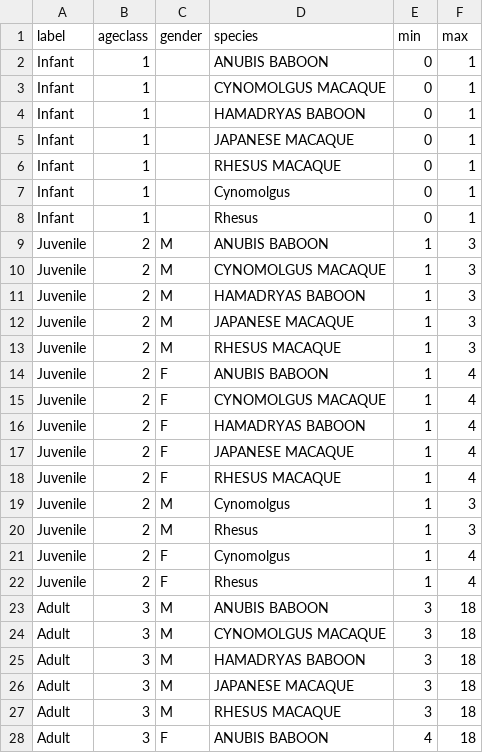
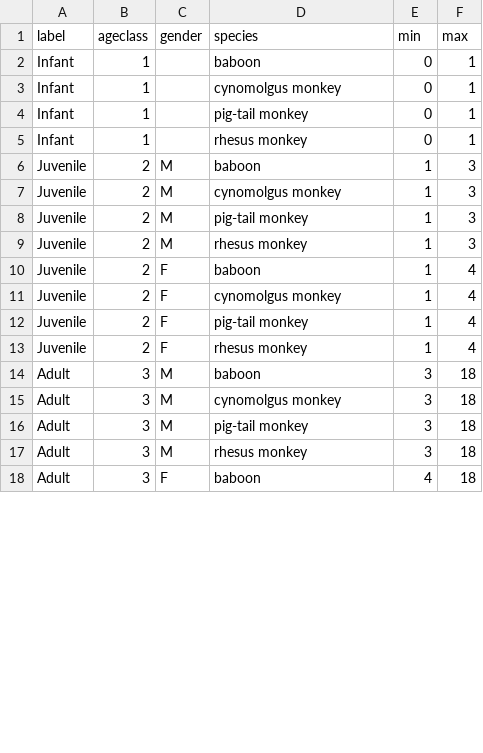
Before and after one commit to LabKey/snprcEHRModules, a TSV file: snprc_ehr/resources/data/ageclass.tsv, drawn as a sheet; only a part is shown; the diff covers the shown part only.

Commit message:
SNPRC Issue 1:Error pulling up Colony Overview
Partial fix - ageclass.tsv is incomplete

```diff
--- a/snprc_ehr/resources/data/ageclass.tsv
+++ b/snprc_ehr/resources/data/ageclass.tsv
@@ -1,28 +1,18 @@
 label	ageclass	gender	species	min	max
-Infant	1		ANUBIS BABOON	0	1
-Infant	1		CYNOMOLGUS MACAQUE	0	1
-Infant	1		HAMADRYAS BABOON	0	1
-Infant	1		JAPANESE MACAQUE	0	1
-Infant	1		RHESUS MACAQUE	0	1
-Infant	1		Cynomolgus	0	1
-Infant	1		Rhesus	0	1
-Juvenile	2	M	ANUBIS BABOON	1	3
-Juvenile	2	M	CYNOMOLGUS MACAQUE	1	3
-Juvenile	2	M	HAMADRYAS BABOON	1	3
-Juvenile	2	M	JAPANESE MACAQUE	1	3
-Juvenile	2	M	RHESUS MACAQUE	1	3
-Juvenile	2	F	ANUBIS BABOON	1	4
-Juvenile	2	F	CYNOMOLGUS MACAQUE	1	4
-Juvenile	2	F	HAMADRYAS BABOON	1	4
-Juvenile	2	F	JAPANESE MACAQUE	1	4
-Juvenile	2	F	RHESUS MACAQUE	1	4
-Juvenile	2	M	Cynomolgus	1	3
-Juvenile	2	M	Rhesus	1	3
-Juvenile	2	F	Cynomolgus	1	4
-Juvenile	2	F	Rhesus	1	4
-Adult	3	M	ANUBIS BABOON	3	18
-Adult	3	M	CYNOMOLGUS MACAQUE	3	18
-Adult	3	M	HAMADRYAS BABOON	3	18
-Adult	3	M	JAPANESE MACAQUE	3	18
-Adult	3	M	RHESUS MACAQUE	3	18
-Adult	3	F	ANUBIS BABOON	4	18
+Infant	1		baboon	0	1
+Infant	1		cynomolgus monkey	0	1
+Infant	1		pig-tail monkey	0	1
+Infant	1		rhesus monkey	0	1
+Juvenile	2	M	baboon	1	3
+Juvenile	2	M	cynomolgus monkey	1	3
+Juvenile	2	M	pig-tail monkey	1	3
+Juvenile	2	M	rhesus monkey	1	3
+Juvenile	2	F	baboon	1	4
+Juvenile	2	F	cynomolgus monkey	1	4
+Juvenile	2	F	pig-tail monkey	1	4
+Juvenile	2	F	rhesus monkey	1	4
+Adult	3	M	baboon	3	18
+Adult	3	M	cynomolgus monkey	3	18
+Adult	3	M	pig-tail monkey	3	18
+Adult	3	M	rhesus monkey	3	18
+Adult	3	F	baboon	4	18
```
Also changed, not shown: 8 removed rows and 7 edited cells elsewhere in this file.
